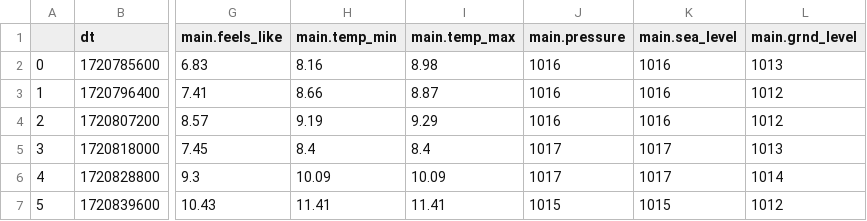
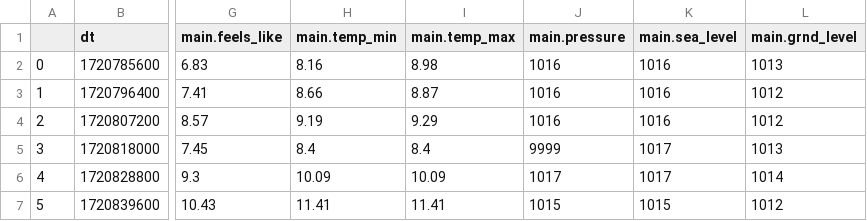
Before and after one commit to alkrona/weather-app, a CSV file: data.csv, drawn as a sheet; only a part is shown, gaps mark what is left out; the diff names each change by its address in the sheet, - before the commit and + after, or states it on an @@ line.

Commit message:
Updating data.csv with contents from ff.csv

```diff
--- a/data.csv
+++ b/data.csv
-J5 (main.pressure): 1017
+J5 (main.pressure): 9999
```
